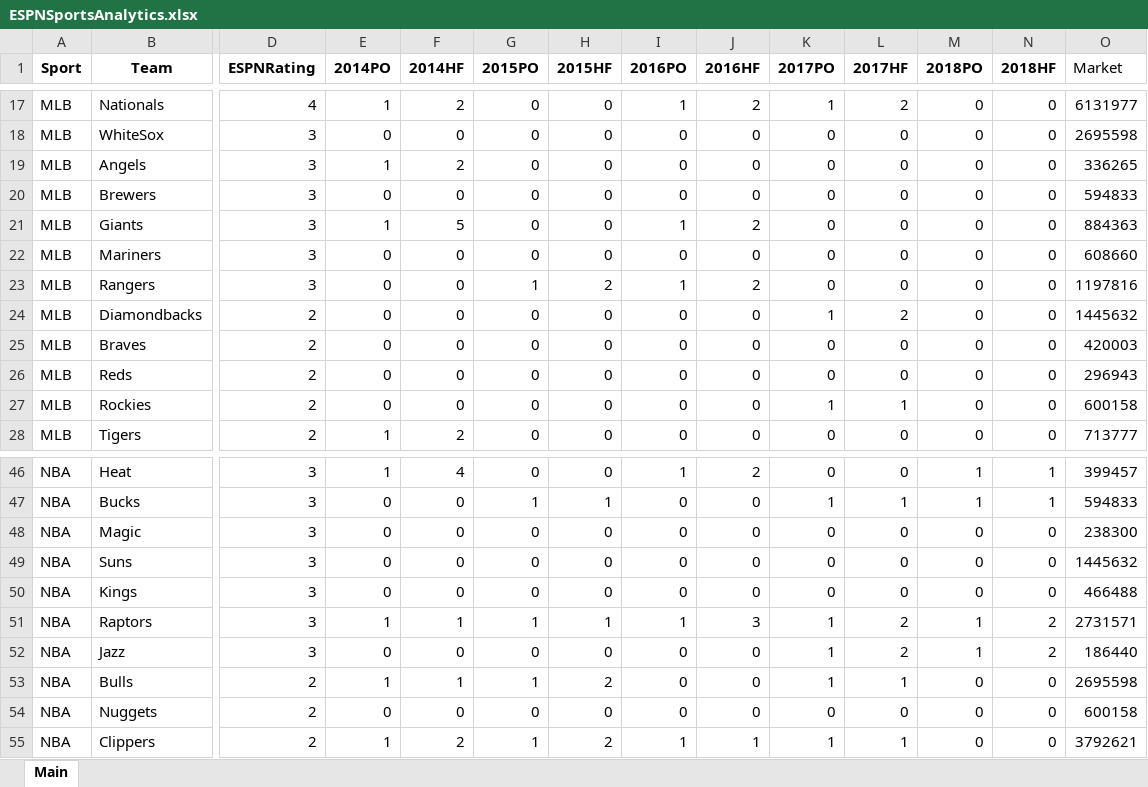
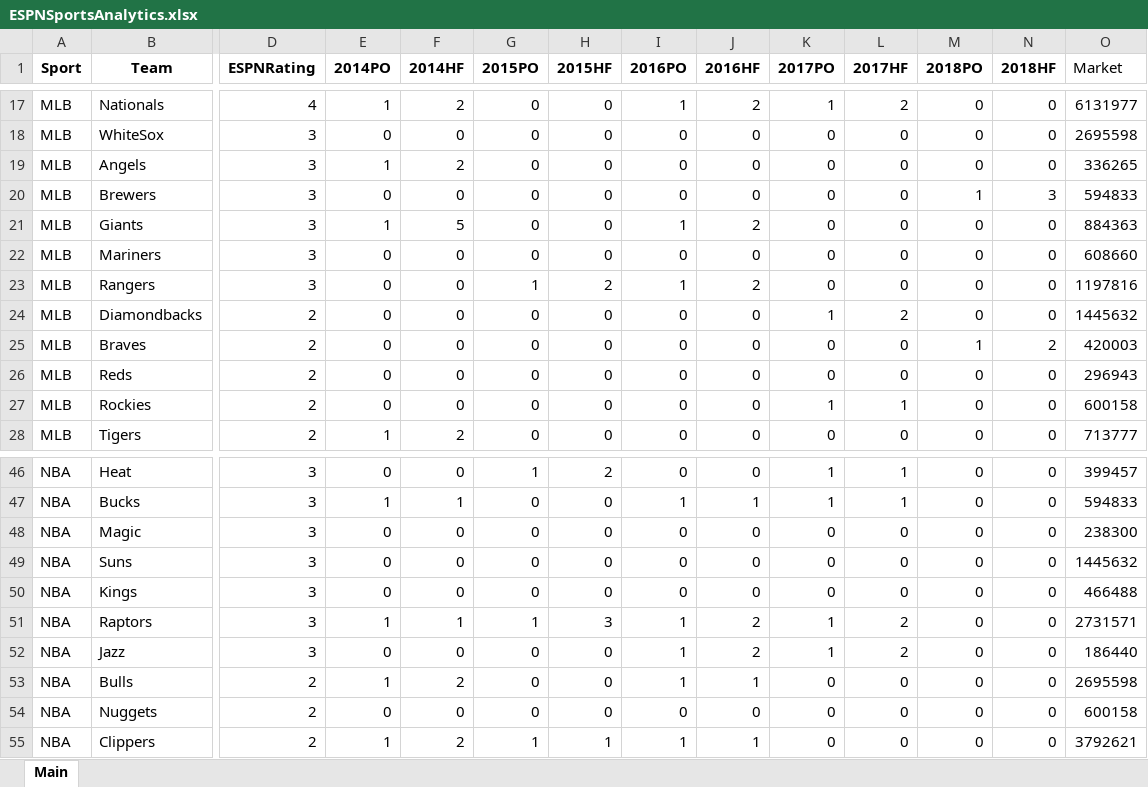
Before and after one commit to ltwalt/espnsports, an Excel workbook: ESPNSportsAnalytics.xlsx, sheet Main, drawn as a sheet; only a part is shown, gaps mark what is left out; values as stored, in another font and other column widths than the file's, no borders; the diff covers the shown part only; the diff names each change by its address in the sheet, - before the commit and + after, or states it on an @@ line.

```diff
--- a/ESPNSportsAnalytics.xlsx (sheet Main)
+++ b/ESPNSportsAnalytics.xlsx (sheet Main)
-M20 (2018PO): 0
+M20 (2018PO): 1
-N20 (2018HF): 0
+N20 (2018HF): 3
-M25 (2018PO): 0
+M25 (2018PO): 1
-N25 (2018HF): 0
+N25 (2018HF): 2
-E46 (2014PO): 1
+E46 (2014PO): 0
-F46 (2014HF): 4
+F46 (2014HF): 0
-G46 (2015PO): 0
+G46 (2015PO): 1
-H46 (2015HF): 0
+H46 (2015HF): 2
-I46 (2016PO): 1
+I46 (2016PO): 0
-J46 (2016HF): 2
+J46 (2016HF): 0
-K46 (2017PO): 0
+K46 (2017PO): 1
-L46 (2017HF): 0
+L46 (2017HF): 1
-M46:M47 (2018PO): 1
+M46:M47 (2018PO): 0
-N46:N47 (2018HF): 1
+N46:N47 (2018HF): 0
-E47 (2014PO): 0
+E47 (2014PO): 1
-F47 (2014HF): 0
+F47 (2014HF): 1
-G47 (2015PO): 1
+G47 (2015PO): 0
-H47 (2015HF): 1
+H47 (2015HF): 0
-I47 (2016PO): 0
+I47 (2016PO): 1
-J47 (2016HF): 0
+J47 (2016HF): 1
-H51 (2015HF): 1
+H51 (2015HF): 3
-J51 (2016HF): 3
+J51 (2016HF): 2
-M51:M52 (2018PO): 1
+M51:M52 (2018PO): 0
-N51:N52 (2018HF): 2
+N51:N52 (2018HF): 0
-I52:I53 (2016PO): 0
+I52:I53 (2016PO): 1
-J52 (2016HF): 0
+J52 (2016HF): 2
-F53 (2014HF): 1
+F53 (2014HF): 2
-G53 (2015PO): 1
+G53 (2015PO): 0
-H53 (2015HF): 2
+H53 (2015HF): 0
-J53 (2016HF): 0
+J53 (2016HF): 1
-K53 (2017PO): 1
+K53 (2017PO): 0
-L53 (2017HF): 1
+L53 (2017HF): 0
-H55 (2015HF): 2
+H55 (2015HF): 1
-K55 (2017PO): 1
+K55 (2017PO): 0
-L55 (2017HF): 1
+L55 (2017HF): 0
```
Also changed, not shown: 104 edited cells elsewhere in this sheet, 3 other files.
